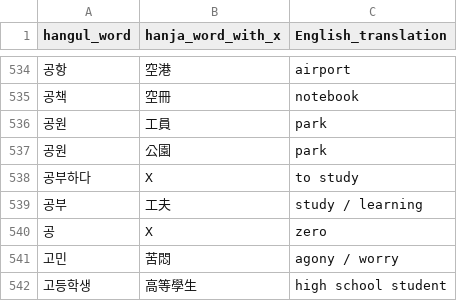
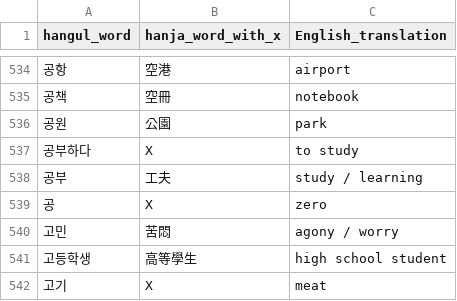
Before and after one commit to zackattacknyu/language_learning, a CSV file: input_edited_files/english_hangul_hanja_tups_to_memorize.csv, drawn as a sheet; only a part is shown, gaps mark what is left out; the shorter side is filled out with more unchanged rows; the diff names each change by its address in the sheet, - before the commit and + after, or states it on an @@ line.

Commit message:
Group tups by english translation

```diff
--- a/input_edited_files/english_hangul_hanja_tups_to_memorize.csv
+++ b/input_edited_files/english_hangul_hanja_tups_to_memorize.csv
-row 536: 공원 | 工員 | park
```
Also changed, not shown: 2 other files.
